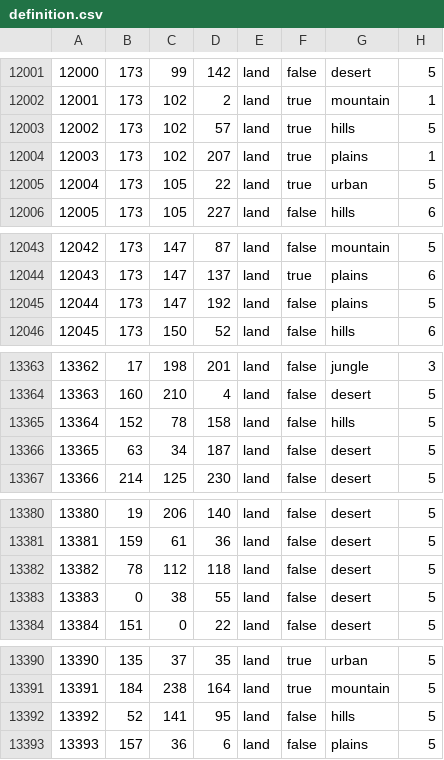
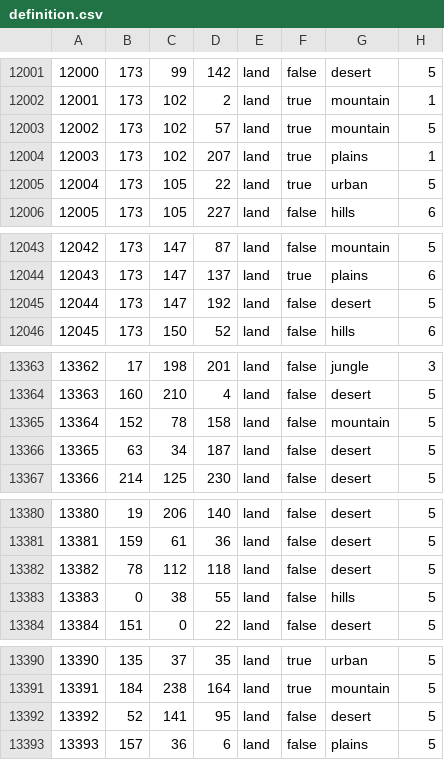
Before and after one commit to fee1s/Origion-Reload, a CSV file: map/definition.csv, drawn as a sheet; only a part is shown, gaps mark what is left out; the diff covers the shown part only.

```diff
--- a/map/definition.csv
+++ b/map/definition.csv
@@ -12002,3 +12002,3 @@
 12001;173;102;2;land;true;mountain;1
-12002;173;102;57;land;true;hills;5
+12002;173;102;57;land;true;mountain;5
 12003;173;102;207;land;true;plains;1
@@ -12044,3 +12044,3 @@
 12043;173;147;137;land;true;plains;6
-12044;173;147;192;land;false;plains;5
+12044;173;147;192;land;false;desert;5
 12045;173;150;52;land;false;hills;6
@@ -13364,3 +13364,3 @@
 13363;160;210;4;land;false;desert;5
-13364;152;78;158;land;false;hills;5
+13364;152;78;158;land;false;mountain;5
 13365;63;34;187;land;false;desert;5
@@ -13382,3 +13382,3 @@
 13382;78;112;118;land;false;desert;5
-13383;0;38;55;land;false;desert;5
+13383;0;38;55;land;false;hills;5
 13384;151;0;22;land;false;desert;5
@@ -13391,3 +13391,3 @@
 13391;184;238;164;land;true;mountain;5
-13392;52;141;95;land;false;hills;5
+13392;52;141;95;land;false;desert;5
 13393;157;36;6;land;false;plains;5
```
Also changed, not shown: 6 edited cells elsewhere in this file, 1 other file.
